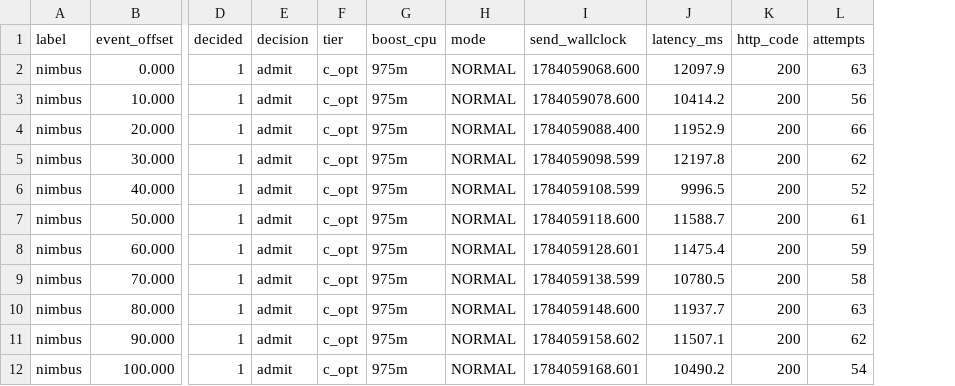
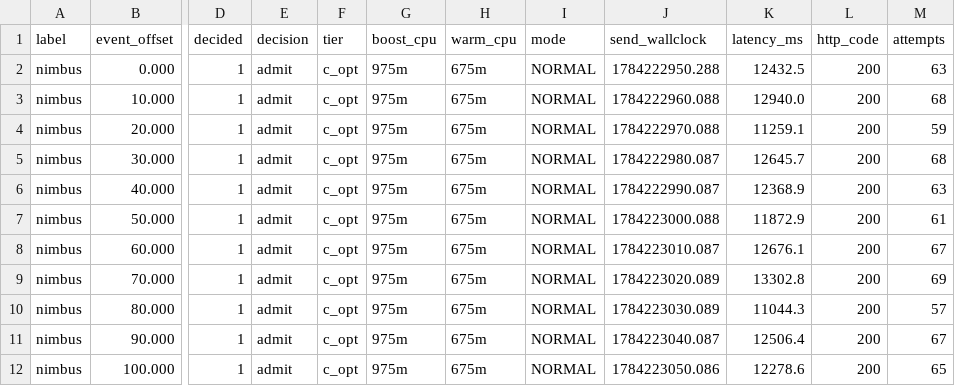
Before and after one commit to simple150802/nimbus, a CSV file: scripts/loadgen/res_nimbus.csv, drawn as a sheet; only a part is shown, gaps mark what is left out; addresses are those after the commit; the diff covers the shown part only; the diff names each change by its address in the sheet, - before the commit and + after, or states it on an @@ line.

Commit message:
add README.md about reverse warm to min cpu

```diff
--- a/scripts/loadgen/res_nimbus.csv
+++ b/scripts/loadgen/res_nimbus.csv
+column H (warm_cpu), rows 2-12: all 675m
-J2 (send_wallclock): 1784059068.600
+J2 (send_wallclock): 1784222950.288
-K2 (latency_ms): 12097.9
+K2 (latency_ms): 12432.5
-J3 (send_wallclock): 1784059078.600
+J3 (send_wallclock): 1784222960.088
-K3 (latency_ms): 10414.2
+K3 (latency_ms): 12940.0
-M3 (attempts): 56
+M3 (attempts): 68
-J4 (send_wallclock): 1784059088.400
+J4 (send_wallclock): 1784222970.088
-K4 (latency_ms): 11952.9
+K4 (latency_ms): 11259.1
-M4 (attempts): 66
+M4 (attempts): 59
-J5 (send_wallclock): 1784059098.599
+J5 (send_wallclock): 1784222980.087
-K5 (latency_ms): 12197.8
+K5 (latency_ms): 12645.7
-M5 (attempts): 62
+M5 (attempts): 68
-J6 (send_wallclock): 1784059108.599
+J6 (send_wallclock): 1784222990.087
-K6 (latency_ms): 9996.5
+K6 (latency_ms): 12368.9
-M6 (attempts): 52
+M6 (attempts): 63
-J7 (send_wallclock): 1784059118.600
+J7 (send_wallclock): 1784223000.088
-K7 (latency_ms): 11588.7
+K7 (latency_ms): 11872.9
-J8 (send_wallclock): 1784059128.601
+J8 (send_wallclock): 1784223010.087
-K8 (latency_ms): 11475.4
+K8 (latency_ms): 12676.1
-M8 (attempts): 59
+M8 (attempts): 67
-J9 (send_wallclock): 1784059138.599
+J9 (send_wallclock): 1784223020.089
-K9 (latency_ms): 10780.5
+K9 (latency_ms): 13302.8
-M9 (attempts): 58
+M9 (attempts): 69
-J10 (send_wallclock): 1784059148.600
+J10 (send_wallclock): 1784223030.089
-K10 (latency_ms): 11937.7
+K10 (latency_ms): 11044.3
-M10 (attempts): 63
+M10 (attempts): 57
-J11 (send_wallclock): 1784059158.602
+J11 (send_wallclock): 1784223040.087
-K11 (latency_ms): 11507.1
+K11 (latency_ms): 12506.4
-M11 (attempts): 62
+M11 (attempts): 67
-J12 (send_wallclock): 1784059168.601
+J12 (send_wallclock): 1784223050.086
-K12 (latency_ms): 10490.2
+K12 (latency_ms): 12278.6
-M12 (attempts): 54
+M12 (attempts): 65
```
Also changed, not shown: 57 edited cells elsewhere in this file, 4 other files.
